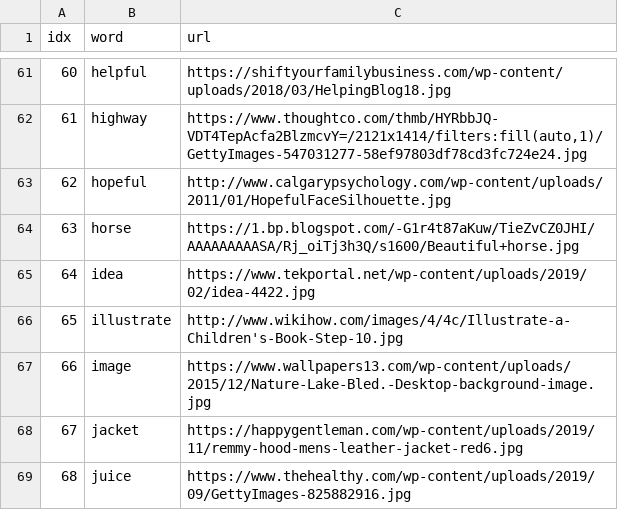
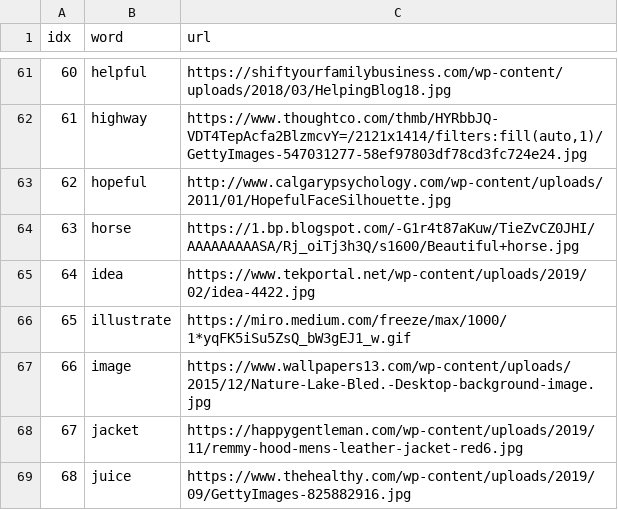
Before and after one commit to ningzhangfisk/ningzhangfisk.github.io, a CSV file: SpellWord/k.csv, drawn as a sheet; only a part is shown, gaps mark what is left out.

Commit message:
Update k.csv

```diff
--- a/SpellWord/k.csv
+++ b/SpellWord/k.csv
@@ -65,3 +65,3 @@ idx,word,url
 64,idea,https://www.tekportal.net/wp-content/uploads/2019/02/idea-4422.jpg
-65,illustrate,http://www.wikihow.com/images/4/4c/Illustrate-a-Children's-Book-Step-10.jpg
+65,illustrate,https://miro.medium.com/freeze/max/1000/1*yqFK5iSu5ZsQ_bW3gEJ1_w.gif
 66,image,https://www.wallpapers13.com/wp-content/uploads/2015/12/Nature-Lake-Bled.-Desktop-background-image.jpg
```
